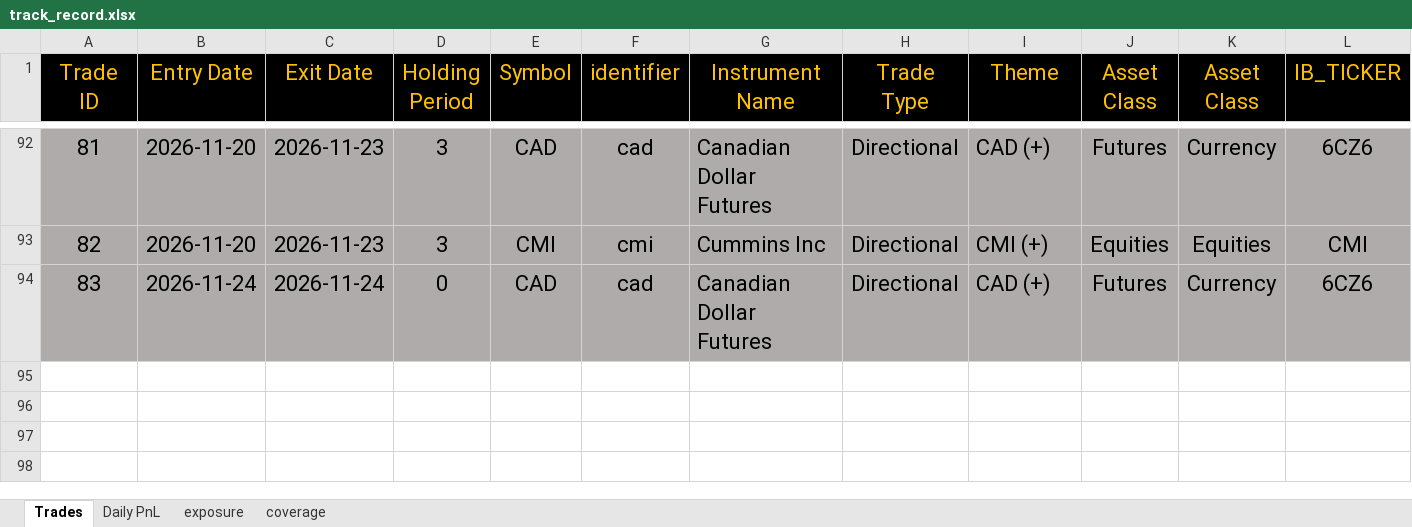
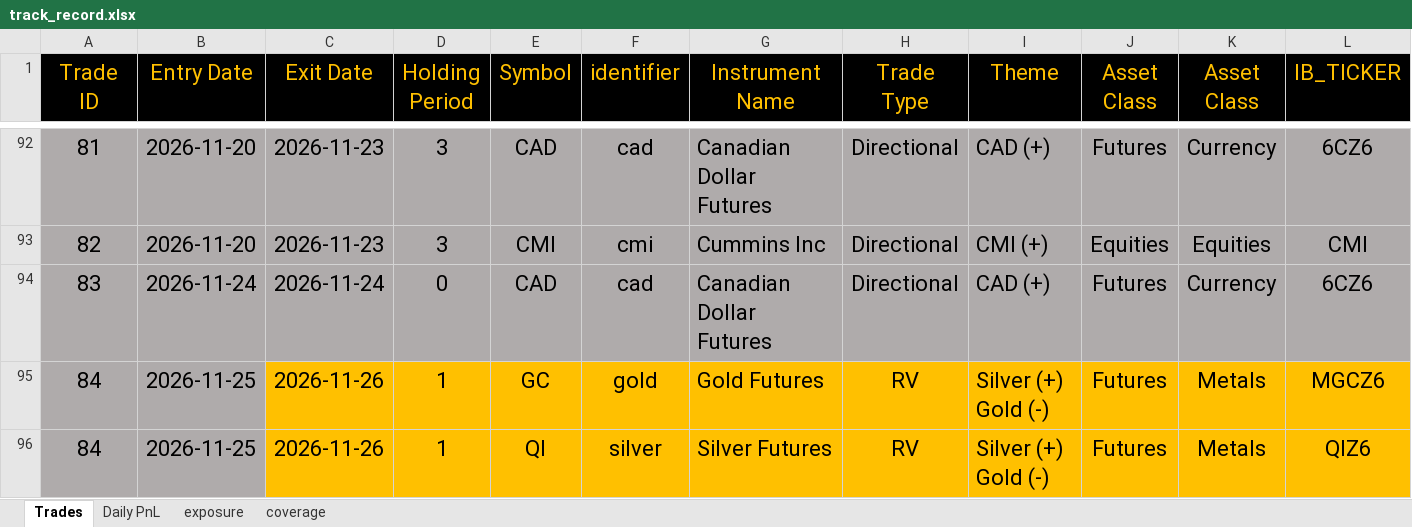
Before and after one commit to bkayabkaya/bookmonitor, an Excel workbook: track_record.xlsx, sheet Trades, drawn as a sheet; only a part is shown, gaps mark what is left out; values as stored, in another font and other column widths than the file's, no borders; rows hold the shown columns only; the diff names each change by its address in the sheet, - before the commit and + after, or states it on an @@ line.

```diff
--- a/track_record.xlsx (sheet Trades)
+++ b/track_record.xlsx (sheet Trades)
+row 95: 84 | 2026-11-25 | 2026-11-26 | 1 | GC | gold | Gold Futures | RV | Silver (+) Gold (-) | Futures | Metals | MGCZ6
+row 96: 84 | 2026-11-25 | 2026-11-26 | 1 | QI | silver | Silver Futures | RV | Silver (+) Gold (-) | Futures | Metals | QIZ6
```
Also changed, not shown: sheet exposure, sheet Daily PnL, 1 other file.
